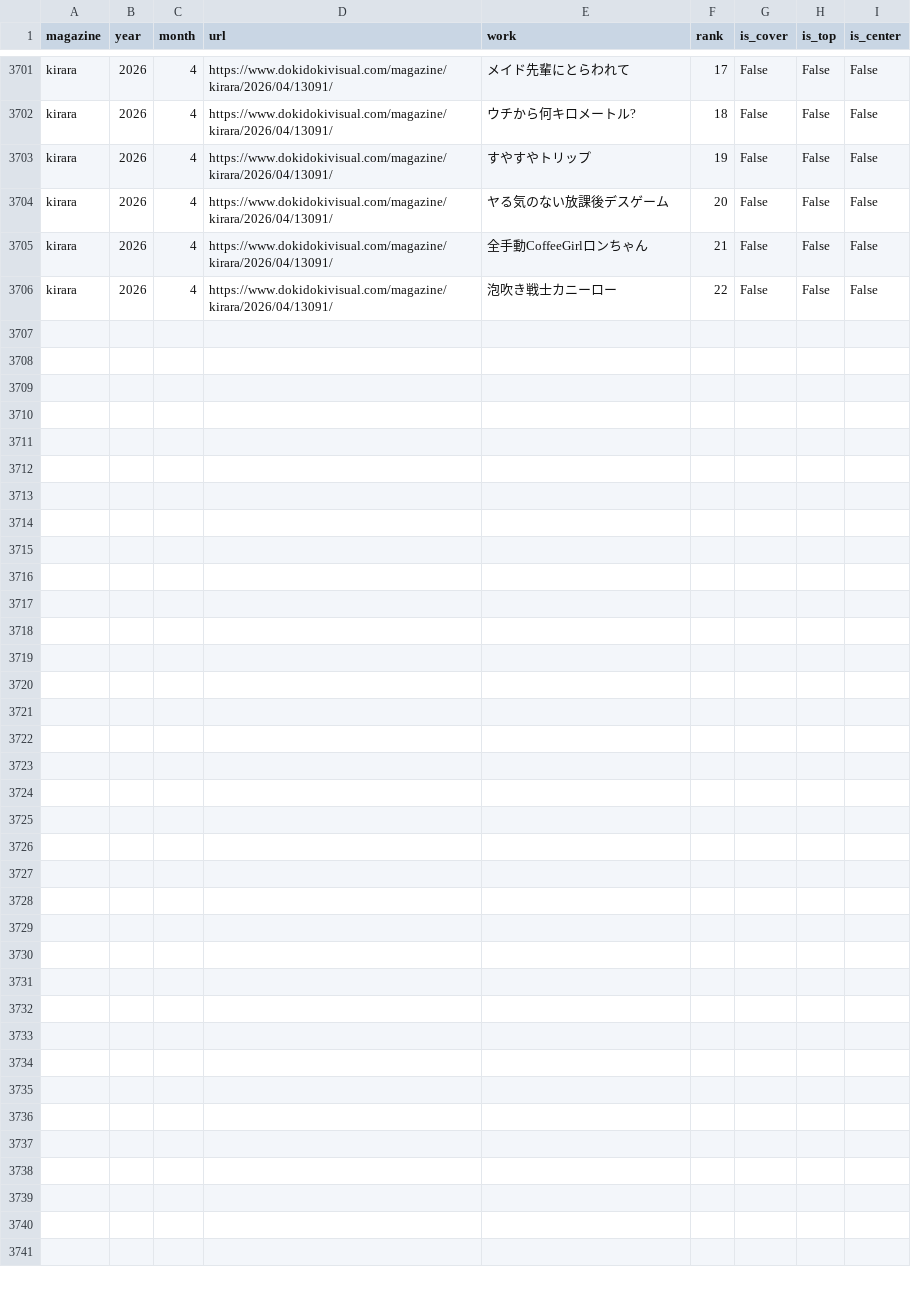
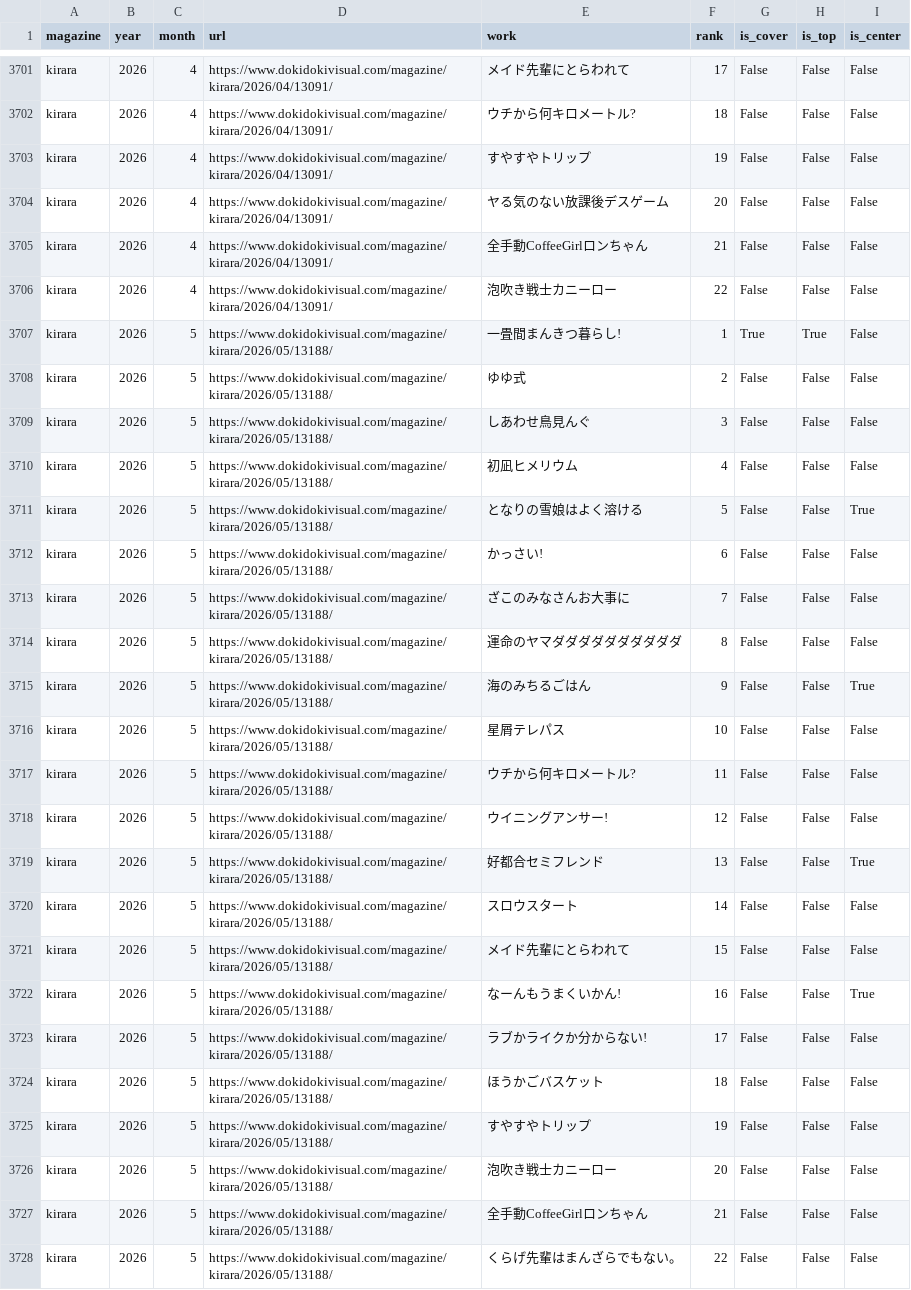
Before and after one commit to tyabannotami/kirara-stats, a CSV file: data/raw/kirara.csv, drawn as a sheet; only a part is shown, gaps mark what is left out.

```diff
--- a/data/raw/kirara.csv
+++ b/data/raw/kirara.csv
@@ -3706 +3706,23 @@ kirara,2026,4,https://www.dokidokivisual.com/magazine/kirara/2026/04/13091/,全
 kirara,2026,4,https://www.dokidokivisual.com/magazine/kirara/2026/04/13091/,泡吹き戦士カニーロー,22,False,False,False
+kirara,2026,5,https://www.dokidokivisual.com/magazine/kirara/2026/05/13188/,一畳間まんきつ暮らし!,1,True,True,False
+kirara,2026,5,https://www.dokidokivisual.com/magazine/kirara/2026/05/13188/,ゆゆ式,2,False,False,False
+kirara,2026,5,https://www.dokidokivisual.com/magazine/kirara/2026/05/13188/,しあわせ鳥見んぐ,3,False,False,False
+kirara,2026,5,https://www.dokidokivisual.com/magazine/kirara/2026/05/13188/,初凪ヒメリウム,4,False,False,False
+kirara,2026,5,https://www.dokidokivisual.com/magazine/kirara/2026/05/13188/,となりの雪娘はよく溶ける,5,False,False,True
+kirara,2026,5,https://www.dokidokivisual.com/magazine/kirara/2026/05/13188/,かっさい!,6,False,False,False
+kirara,2026,5,https://www.dokidokivisual.com/magazine/kirara/2026/05/13188/,ざこのみなさんお大事に,7,False,False,False
+kirara,2026,5,https://www.dokidokivisual.com/magazine/kirara/2026/05/13188/,運命のヤマダダダダダダダダダダ,8,False,False,False
+kirara,2026,5,https://www.dokidokivisual.com/magazine/kirara/2026/05/13188/,海のみちるごはん,9,False,False,True
+kirara,2026,5,https://www.dokidokivisual.com/magazine/kirara/2026/05/13188/,星屑テレパス,10,False,False,False
+kirara,2026,5,https://www.dokidokivisual.com/magazine/kirara/2026/05/13188/,ウチから何キロメートル?,11,False,False,False
+kirara,2026,5,https://www.dokidokivisual.com/magazine/kirara/2026/05/13188/,ウイニングアンサー!,12,False,False,False
+kirara,2026,5,https://www.dokidokivisual.com/magazine/kirara/2026/05/13188/,好都合セミフレンド,13,False,False,True
+kirara,2026,5,https://www.dokidokivisual.com/magazine/kirara/2026/05/13188/,スロウスタート,14,False,False,False
+kirara,2026,5,https://www.dokidokivisual.com/magazine/kirara/2026/05/13188/,メイド先輩にとらわれて,15,False,False,False
+kirara,2026,5,https://www.dokidokivisual.com/magazine/kirara/2026/05/13188/,なーんもうまくいかん!,16,False,False,True
+kirara,2026,5,https://www.dokidokivisual.com/magazine/kirara/2026/05/13188/,ラブかライクか分からない!,17,False,False,False
+kirara,2026,5,https://www.dokidokivisual.com/magazine/kirara/2026/05/13188/,ほうかごバスケット,18,False,False,False
+kirara,2026,5,https://www.dokidokivisual.com/magazine/kirara/2026/05/13188/,すやすやトリップ,19,False,False,False
+kirara,2026,5,https://www.dokidokivisual.com/magazine/kirara/2026/05/13188/,泡吹き戦士カニーロー,20,False,False,False
+kirara,2026,5,https://www.dokidokivisual.com/magazine/kirara/2026/05/13188/,全手動CoffeeGirlロンちゃん,21,False,False,False
+kirara,2026,5,https://www.dokidokivisual.com/magazine/kirara/2026/05/13188/,くらげ先輩はまんざらでもない。,22,False,False,False
```
Also changed, not shown: tools/kirara_issue_urls.csv, 1 other file.
